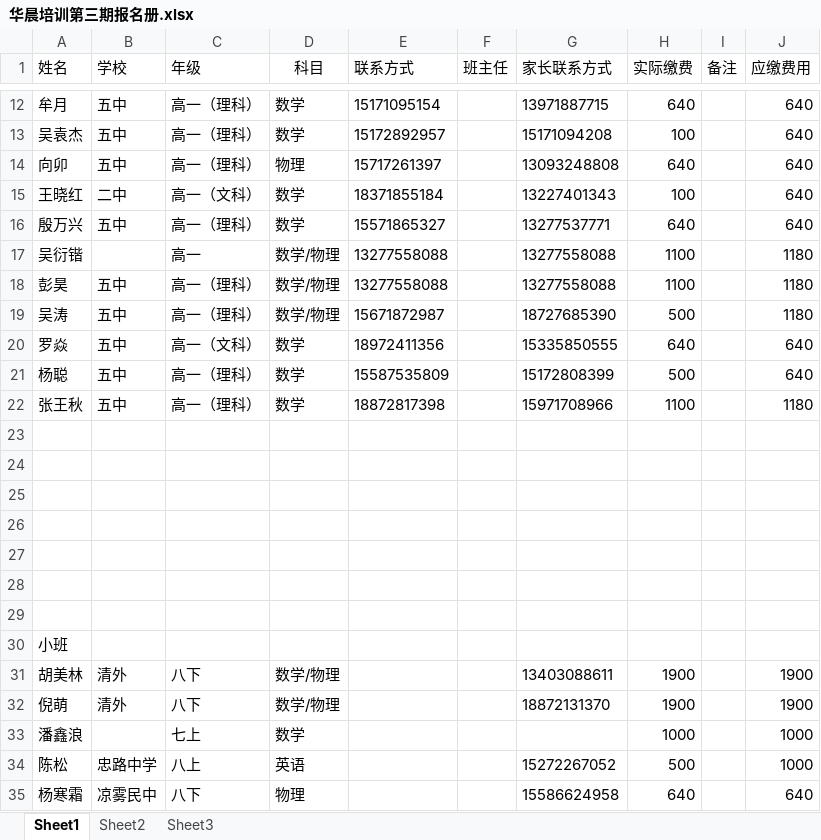
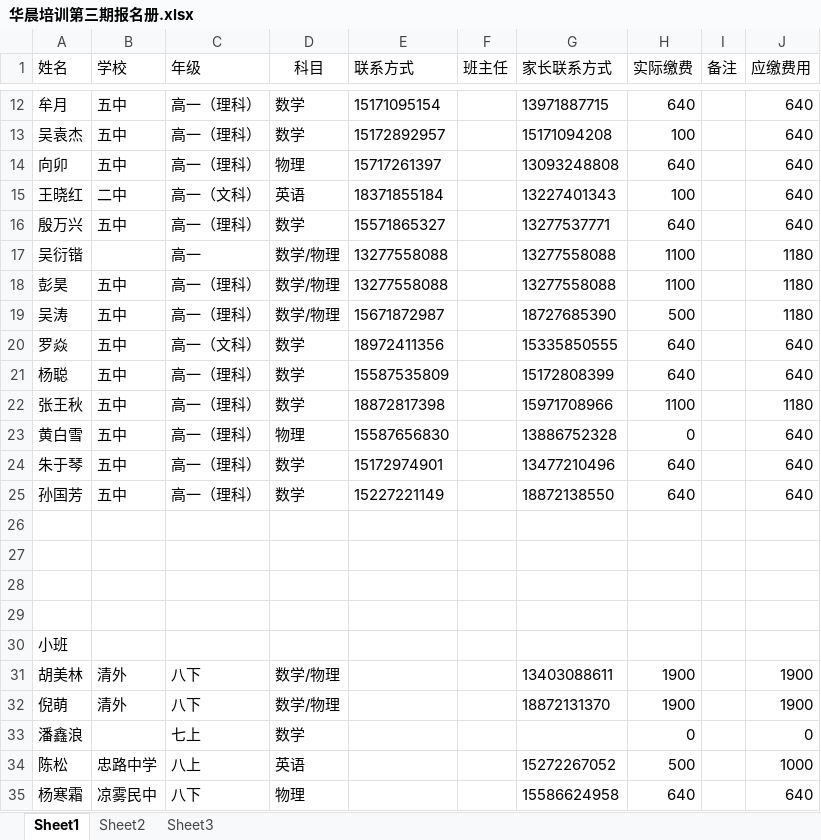
Before and after one commit to SolidFighter/edu_doc, an Excel workbook: 华晨培训第三期报名册.xlsx, sheet Sheet1, drawn as a sheet; only a part is shown, gaps mark what is left out; values as stored, in another font and other column widths than the file's, no borders; the diff names each change by its address in the sheet, - before the commit and + after, or states it on an @@ line.

```diff
--- a/华晨培训第三期报名册.xlsx (sheet Sheet1)
+++ b/华晨培训第三期报名册.xlsx (sheet Sheet1)
-D15 (科目): 数学
+D15 (科目): 英语
-H21 (实际缴费): 500
+H21 (实际缴费): 640
-row 23: (empty)
+row 23: 黄白雪 | 五中 | 高一（理科） | 物理 | 15587656830 |  | 13886752328 | 0 |  | 640
-row 24: (empty)
+row 24: 朱于琴 | 五中 | 高一（理科） | 数学 | 15172974901 |  | 13477210496 | 640 |  | 640
-row 25: (empty)
+row 25: 孙国芳 | 五中 | 高一（理科） | 数学 | 15227221149 |  | 18872138550 | 640 |  | 640
-H33 (实际缴费): 1000
+H33 (实际缴费): 0
-J33 (应缴费用): 1000
+J33 (应缴费用): 0
```
Also changed, not shown: 1 other file.
